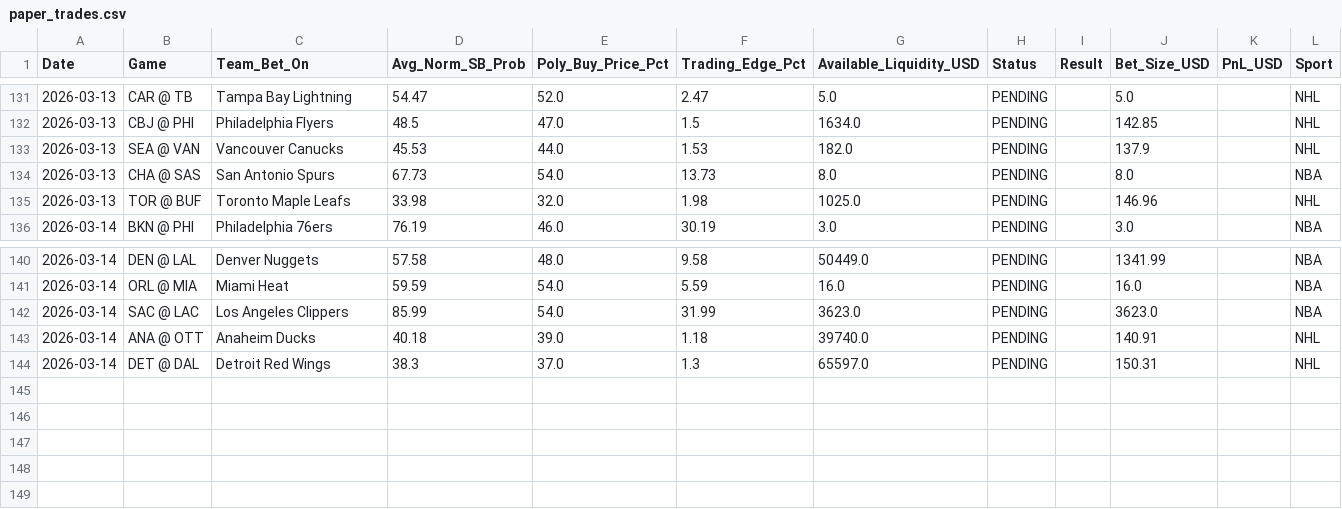
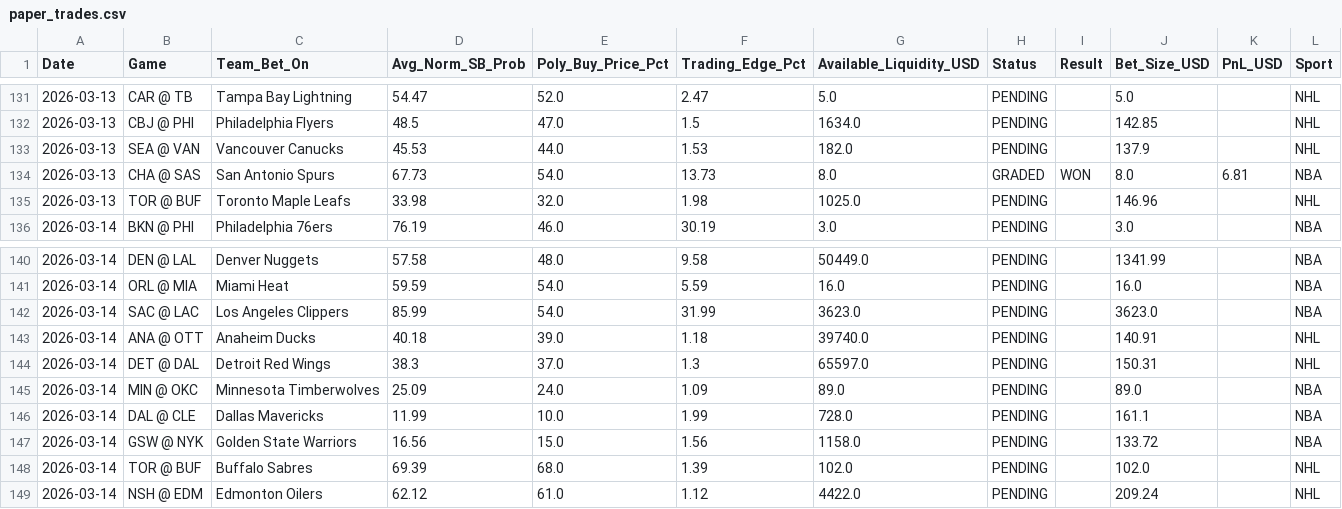
Before and after one commit to pmatorras/poly-bot, a CSV file: data/paper_trades.csv, drawn as a sheet; only a part is shown, gaps mark what is left out.

```diff
--- a/data/paper_trades.csv
+++ b/data/paper_trades.csv
@@ -133,3 +133,3 @@ Date,Game,Team_Bet_On,Avg_Norm_SB_Prob,Poly_Buy_Price_Pct,Trading_Edge_Pct,Avail
 2026-03-13,SEA @ VAN,Vancouver Canucks,45.53,44.0,1.53,182.0,PENDING,,137.9,,NHL
-2026-03-13,CHA @ SAS,San Antonio Spurs,67.73,54.0,13.73,8.0,PENDING,,8.0,,NBA
+2026-03-13,CHA @ SAS,San Antonio Spurs,67.73,54.0,13.73,8.0,GRADED,WON,8.0,6.81,NBA
 2026-03-13,TOR @ BUF,Toronto Maple Leafs,33.98,32.0,1.98,1025.0,PENDING,,146.96,,NHL
@@ -144 +144,6 @@ Date,Game,Team_Bet_On,Avg_Norm_SB_Prob,Poly_Buy_Price_Pct,Trading_Edge_Pct,Avail
 2026-03-14,DET @ DAL,Detroit Red Wings,38.3,37.0,1.3,65597.0,PENDING,,150.31,,NHL
+2026-03-14,MIN @ OKC,Minnesota Timberwolves,25.09,24.0,1.09,89.0,PENDING,,89.0,,NBA
+2026-03-14,DAL @ CLE,Dallas Mavericks,11.99,10.0,1.99,728.0,PENDING,,161.1,,NBA
+2026-03-14,GSW @ NYK,Golden State Warriors,16.56,15.0,1.56,1158.0,PENDING,,133.72,,NBA
+2026-03-14,TOR @ BUF,Buffalo Sabres,69.39,68.0,1.39,102.0,PENDING,,102.0,,NHL
+2026-03-14,NSH @ EDM,Edmonton Oilers,62.12,61.0,1.12,4422.0,PENDING,,209.24,,NHL
```
